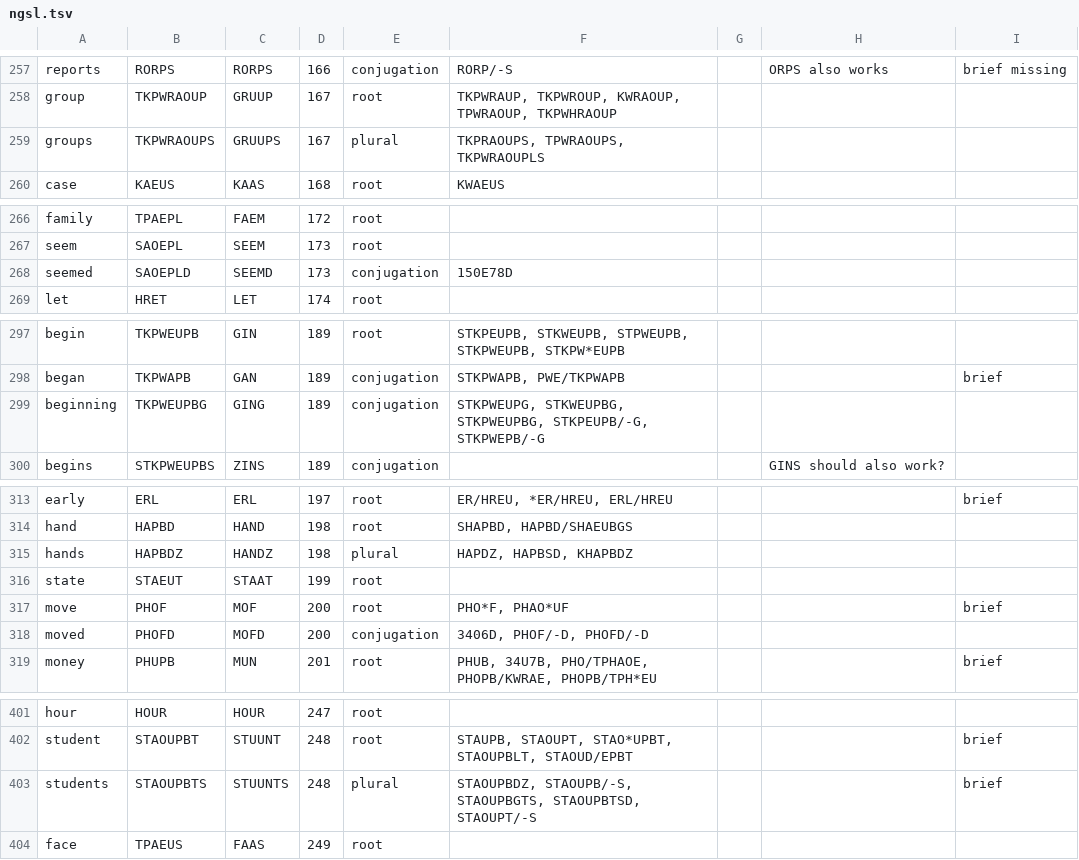
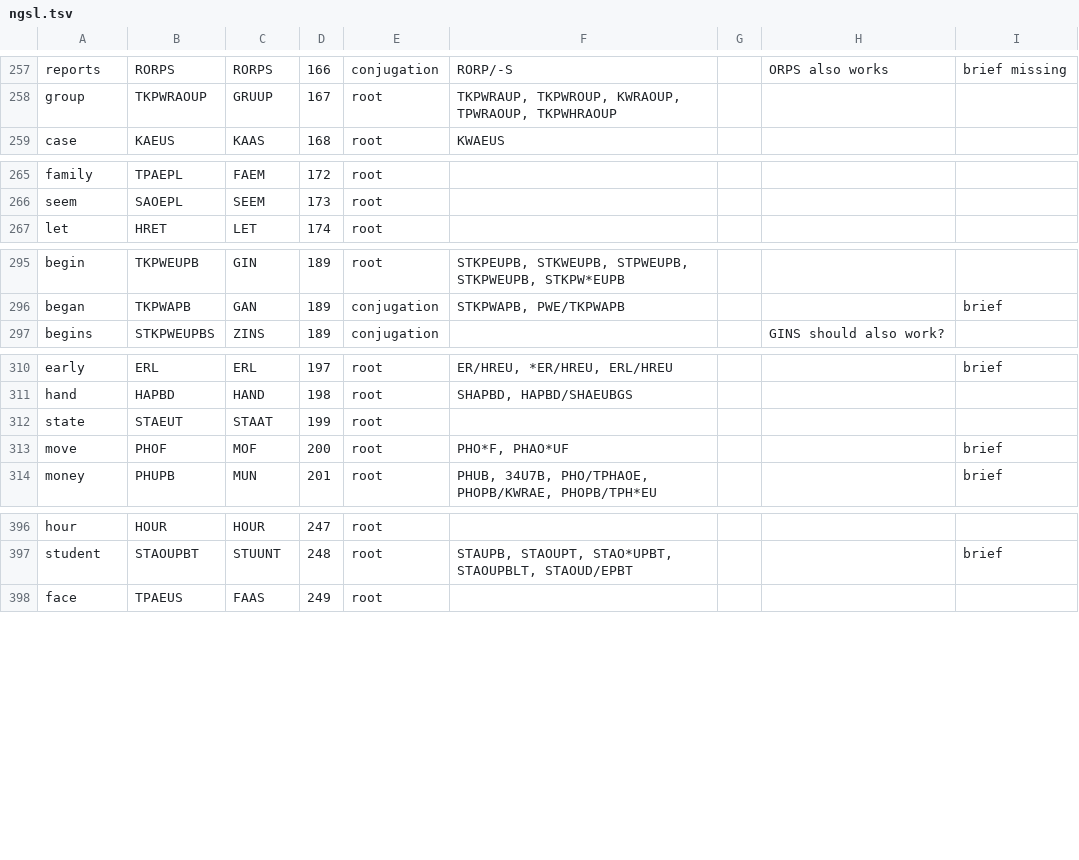
Before and after one commit to mkrnr/stenostories, a TSV file: lists/ngsl.tsv, drawn as a sheet; only a part is shown, gaps mark what is left out; the diff covers the shown part only; the diff names each change by its address in the sheet, - before the commit and + after, or states it on an @@ line.

Commit message:
Update ngsl and fix encoding

```diff
--- a/lists/ngsl.tsv
+++ b/lists/ngsl.tsv
-row 259: groups | TKPWRAOUPS | GRUUPS | 167 | plural | TKPRAOUPS, TPWRAOUPS, TKPWRAOUPLS
-row 268: seemed | SAOEPLD | SEEMD | 173 | conjugation | 150E78D
-row 299: beginning | TKPWEUPBG | GING | 189 | conjugation | STKPWEUPG, STKWEUPBG, STKPWEUPBG, STKPEUPB/-G, STKPWEPB/-G
-row 315: hands | HAPBDZ | HANDZ | 198 | plural | HAPDZ, HAPBSD, KHAPBDZ
-row 318: moved | PHOFD | MOFD | 200 | conjugation | 3406D, PHOF/-D, PHOFD/-D
-row 403: students | STAOUPBTS | STUUNTS | 248 | plural | STAOUPBDZ, STAOUPB/-S, STAOUPBGTS, STAOUPBTSD, STAOUPT/-S |  |  | brief
```
Also changed, not shown: 3 removed rows and 1 edited cell elsewhere in this file, lists/ngsl-old.tsv.
